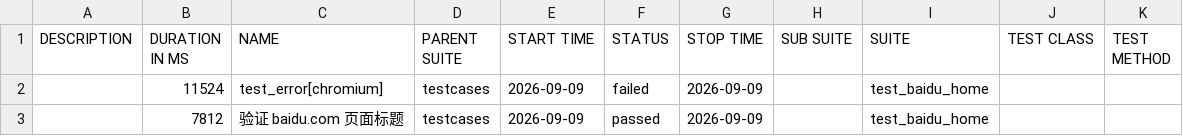
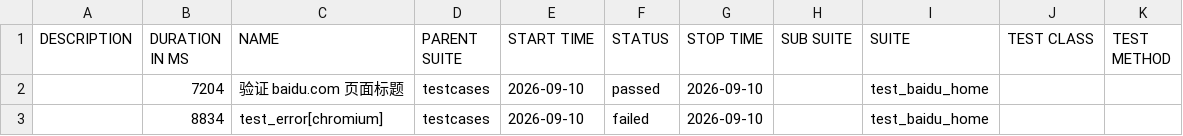
Before and after one commit to 81189149/test_baidu_ui, a CSV file: data/suites.csv, drawn as a sheet.

```diff
--- a/data/suites.csv
+++ b/data/suites.csv
@@ -1,3 +1,3 @@
 "DESCRIPTION","DURATION IN MS","NAME","PARENT SUITE","START TIME","STATUS","STOP TIME","SUB SUITE","SUITE","TEST CLASS","TEST METHOD"
-"","11524","test_error[chromium]","testcases","2026-09-09","failed","2026-09-09","","test_baidu_home","",""
-"","7812","验证 baidu.com 页面标题","testcases","2026-09-09","passed","2026-09-09","","test_baidu_home","",""
+"","7204","验证 baidu.com 页面标题","testcases","2026-09-10","passed","2026-09-10","","test_baidu_home","",""
+"","8834","test_error[chromium]","testcases","2026-09-10","failed","2026-09-10","","test_baidu_home","",""
```
Also changed, not shown: 22 other files.
